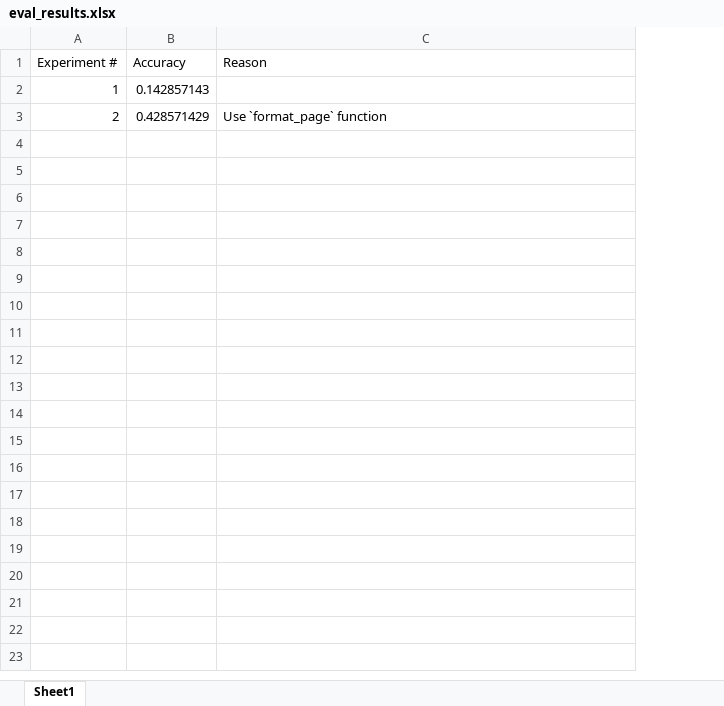
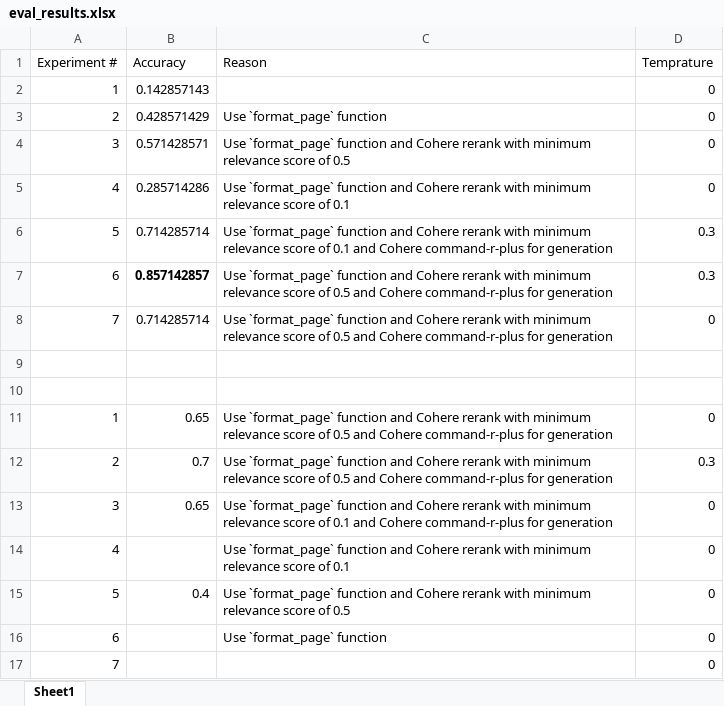
Before and after one commit to yaserabdelaziz/AraRAG, an Excel workbook: eval/eval_results.xlsx, sheet Sheet1, drawn as a sheet; values as stored, in another font and other column widths than the file's, no borders; the diff names each change by its address in the sheet, - before the commit and + after, or states it on an @@ line.

```diff
--- a/eval/eval_results.xlsx (sheet Sheet1)
+++ b/eval/eval_results.xlsx (sheet Sheet1)
+column D (Temprature), rows 2-3: 0 | 0
+row 4: 3 | 0.571428571 | Use `format_page` function and Cohere rerank with minimum relevance score of 0.5 | 0
+row 5: 4 | 0.285714286 | Use `format_page` function and Cohere rerank with minimum relevance score of 0.1 | 0
+row 6: 5 | 0.714285714 | Use `format_page` function and Cohere rerank with minimum relevance score of 0.1 and Cohere command-r-plus for generation | 0.3
+row 7: 6 | 0.857142857 | Use `format_page` function and Cohere rerank with minimum relevance score of 0.5 and Cohere command-r-plus for generation | 0.3
+row 8: 7 | 0.714285714 | Use `format_page` function and Cohere rerank with minimum relevance score of 0.5 and Cohere command-r-plus for generation | 0
+row 9: (empty)
+row 10: (empty)
+row 11: 1 | 0.65 | Use `format_page` function and Cohere rerank with minimum relevance score of 0.5 and Cohere command-r-plus for generation | 0
+row 12: 2 | 0.7 | Use `format_page` function and Cohere rerank with minimum relevance score of 0.5 and Cohere command-r-plus for generation | 0.3
+row 13: 3 | 0.65 | Use `format_page` function and Cohere rerank with minimum relevance score of 0.1 and Cohere command-r-plus for generation | 0
+row 14: 4 |  | Use `format_page` function and Cohere rerank with minimum relevance score of 0.1 | 0
+row 15: 5 | 0.4 | Use `format_page` function and Cohere rerank with minimum relevance score of 0.5 | 0
+row 16: 6 |  | Use `format_page` function | 0
+row 17: 7 |  |  | 0
```
Also changed, not shown: 7 other files.
